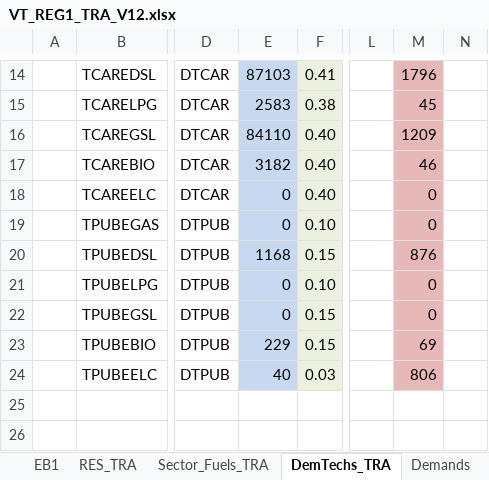
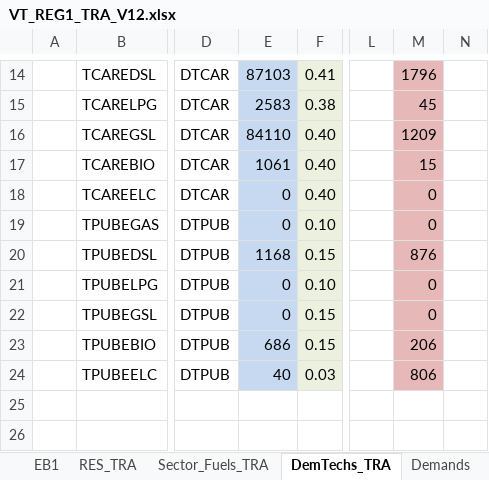
Before and after one commit to ravindersinghchauhan/testingmodels, an Excel workbook: VT_REG1_TRA_V12.xlsx, sheet DemTechs_TRA, drawn as a sheet; only a part is shown, gaps mark what is left out; values as stored, in another font and other column widths than the file's, no borders; charts and pictures not drawn; the diff names each change by its address in the sheet, - before the commit and + after, or states it on an @@ line.

```diff
--- a/VT_REG1_TRA_V12.xlsx (sheet DemTechs_TRA)
+++ b/VT_REG1_TRA_V12.xlsx (sheet DemTechs_TRA)
-E17: 3182
+E17: 1061
-M17: 46
+M17: 15
-E23: 229
+E23: 686
-M23: 69
+M23: 206
```
Also changed, not shown: sheet Demands, sheet EB1, charts or pictures, 1 other file.
